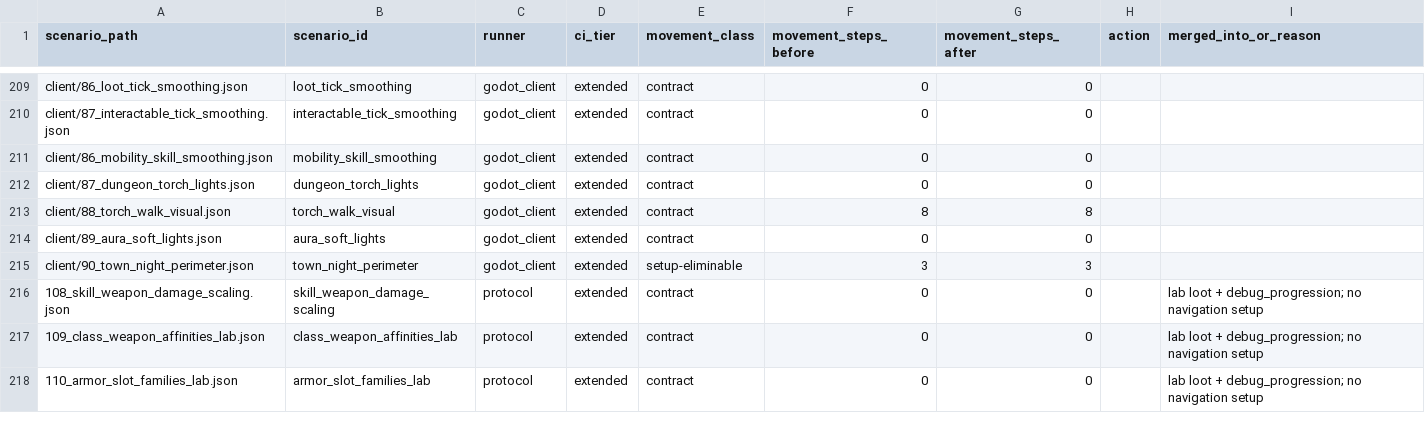
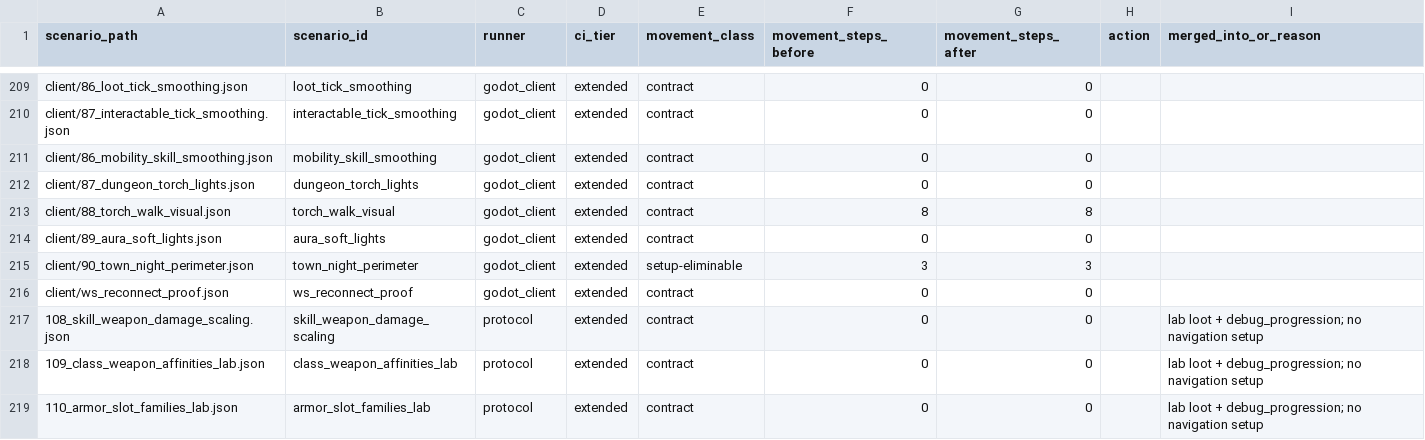
Before and after one commit to mmandrille/arpg-dev, a TSV file: docs/progress/scenario-movement-audit.tsv, drawn as a sheet; only a part is shown, gaps mark what is left out; the diff names each change by its address in the sheet, - before the commit and + after, or states it on an @@ line.

```diff
--- a/docs/progress/scenario-movement-audit.tsv
+++ b/docs/progress/scenario-movement-audit.tsv
+row 216: client/ws_reconnect_proof.json | ws_reconnect_proof | godot_client | extended | contract | 0 | 0
```
Also changed, not shown: 1 other file.
